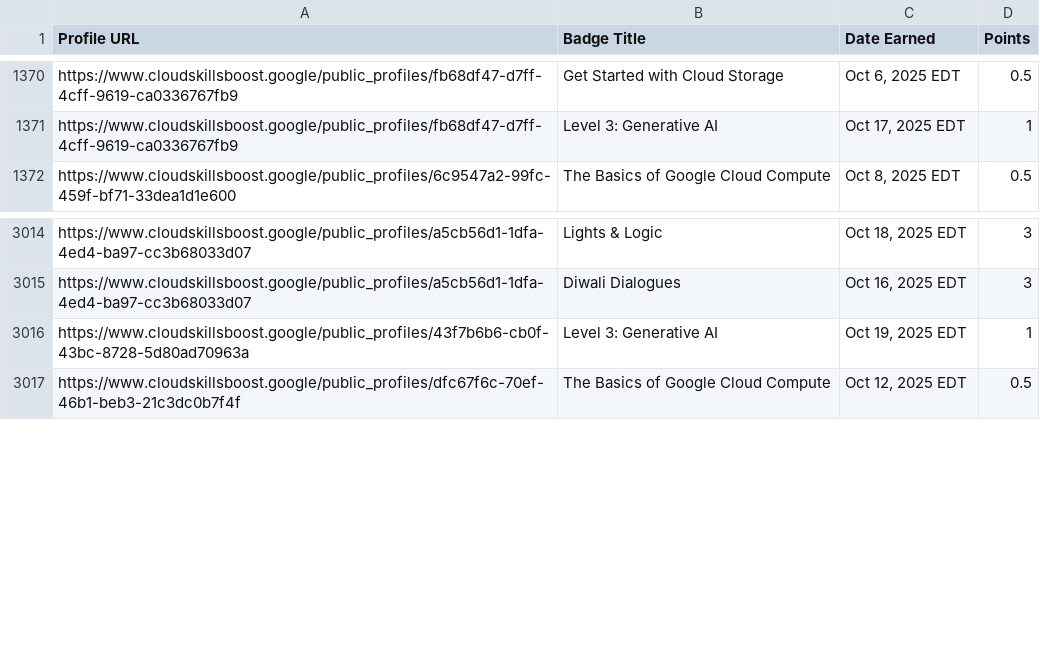
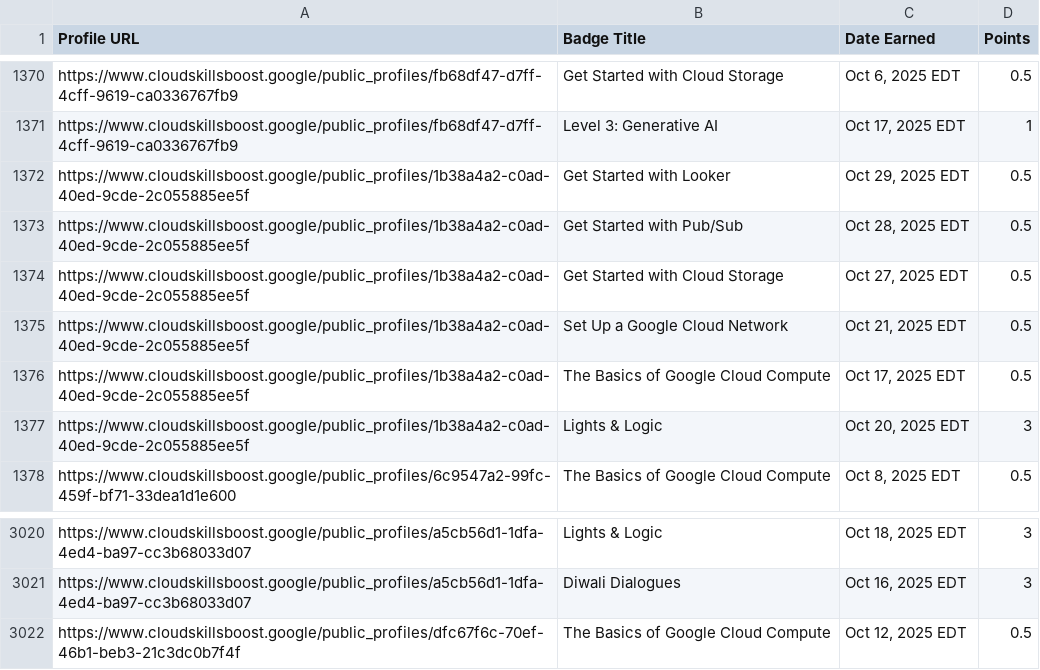
Before and after one commit to mohitsharmas97/leaderboard_gdg, a CSV file: google_cloud_badges_details.csv, drawn as a sheet; only a part is shown, gaps mark what is left out; removed rows and columns are numbered as before the commit, all else as after; the diff names each change by its address in the sheet, - before the commit and + after, or states it on an @@ line.

```diff
--- a/google_cloud_badges_details.csv
+++ b/google_cloud_badges_details.csv
+row 1372: https://www.cloudskillsboost.google/public_profiles/1b38a4a2-c0ad-40ed-9cde-2c055885ee5f | Get Started with Looker | Oct 29, 2025 EDT | 0.5
+row 1373: https://www.cloudskillsboost.google/public_profiles/1b38a4a2-c0ad-40ed-9cde-2c055885ee5f | Get Started with Pub/Sub | Oct 28, 2025 EDT | 0.5
+row 1374: https://www.cloudskillsboost.google/public_profiles/1b38a4a2-c0ad-40ed-9cde-2c055885ee5f | Get Started with Cloud Storage | Oct 27, 2025 EDT | 0.5
+row 1375: https://www.cloudskillsboost.google/public_profiles/1b38a4a2-c0ad-40ed-9cde-2c055885ee5f | Set Up a Google Cloud Network | Oct 21, 2025 EDT | 0.5
+row 1376: https://www.cloudskillsboost.google/public_profiles/1b38a4a2-c0ad-40ed-9cde-2c055885ee5f | The Basics of Google Cloud Compute | Oct 17, 2025 EDT | 0.5
+row 1377: https://www.cloudskillsboost.google/public_profiles/1b38a4a2-c0ad-40ed-9cde-2c055885ee5f | Lights & Logic | Oct 20, 2025 EDT | 3
-row 3016: https://www.cloudskillsboost.google/public_profiles/43f7b6b6-cb0f-43bc-8728-5d80ad70963a | Level 3: Generative AI | Oct 19, 2025 EDT | 1
```
Also changed, not shown: progress_data.csv.
